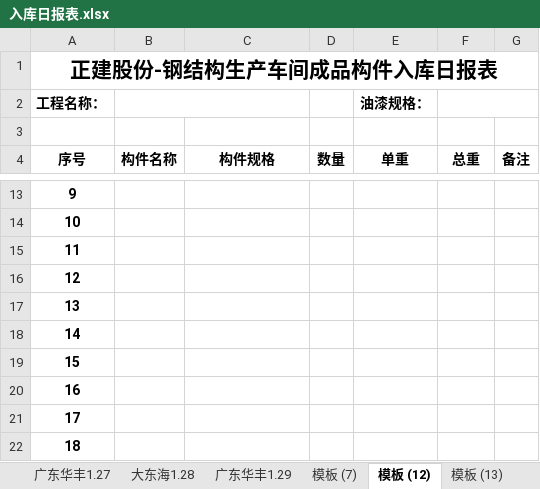
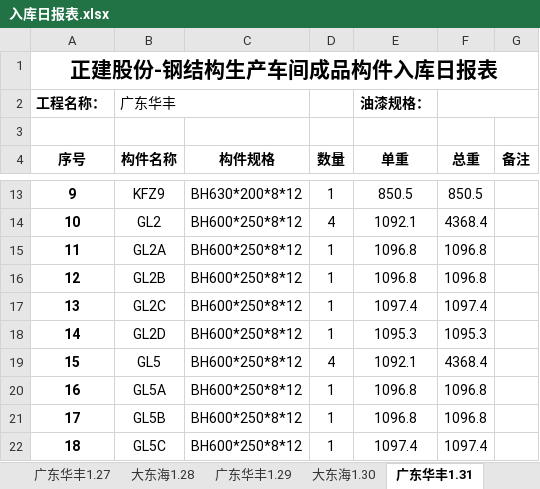
Before and after one commit to LuJZ1402/Upan, an Excel workbook: 入库日报表.xlsx, sheet 广东华丰1.31, drawn as a sheet; only a part is shown, gaps mark what is left out; values as stored, in another font and other column widths than the file's, no borders; the diff covers the shown part only; the diff names each change by its address in the sheet, - before the commit and + after, or states it on an @@ line.

```diff
--- a/入库日报表.xlsx (sheet 广东华丰1.31)
+++ b/入库日报表.xlsx (sheet 广东华丰1.31)
-sheet tab: 模板 (12)
+sheet tab: 广东华丰1.31
+sheet tab: 大东海1.30
-B2 (构件名称): (empty)
+B2 (构件名称): 广东华丰
-B13 (构件名称): (empty)
+B13 (构件名称): KFZ9
-C13 (构件规格): (empty)
+C13 (构件规格): BH630*200*8*12
-D13 (数量): (empty)
+D13 (数量): 1
-E13 (单重): (empty)
+E13 (单重): 850.5
-F13 (总重): (empty)
+F13 (总重): 850.5
-B14 (构件名称): (empty)
+B14 (构件名称): GL2
-C14:C22 (构件规格): (empty)
+C14:C22 (构件规格): BH600*250*8*12
-D14 (数量): (empty)
+D14 (数量): 4
-E14 (单重): (empty)
+E14 (单重): 1092.1
-F14 (总重): (empty)
+F14 (总重): 4368.4
-B15 (构件名称): (empty)
+B15 (构件名称): GL2A
-D15:D18 (数量): (empty)
+D15:D18 (数量): 1
-E15:E16 (单重): (empty)
+E15:E16 (单重): 1096.8
-F15:F16 (总重): (empty)
+F15:F16 (总重): 1096.8
-B16 (构件名称): (empty)
+B16 (构件名称): GL2B
-B17 (构件名称): (empty)
+B17 (构件名称): GL2C
-E17 (单重): (empty)
+E17 (单重): 1097.4
-F17 (总重): (empty)
+F17 (总重): 1097.4
-B18 (构件名称): (empty)
+B18 (构件名称): GL2D
-E18 (单重): (empty)
+E18 (单重): 1095.3
-F18 (总重): (empty)
+F18 (总重): 1095.3
-B19 (构件名称): (empty)
+B19 (构件名称): GL5
-D19 (数量): (empty)
+D19 (数量): 4
-E19 (单重): (empty)
+E19 (单重): 1092.1
-F19 (总重): (empty)
+F19 (总重): 4368.4
-B20 (构件名称): (empty)
+B20 (构件名称): GL5A
-D20:D22 (数量): (empty)
+D20:D22 (数量): 1
-E20:E21 (单重): (empty)
+E20:E21 (单重): 1096.8
-F20:F21 (总重): (empty)
+F20:F21 (总重): 1096.8
-B21 (构件名称): (empty)
+B21 (构件名称): GL5B
-B22 (构件名称): (empty)
+B22 (构件名称): GL5C
-E22 (单重): (empty)
+E22 (单重): 1097.4
-F22 (总重): (empty)
+F22 (总重): 1097.4
```
Also changed, not shown: 28 added rows and 76 edited cells elsewhere in this sheet, other sheet tabs.
